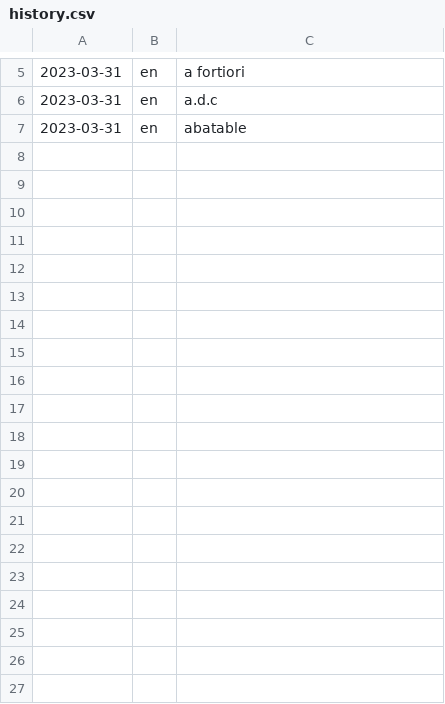
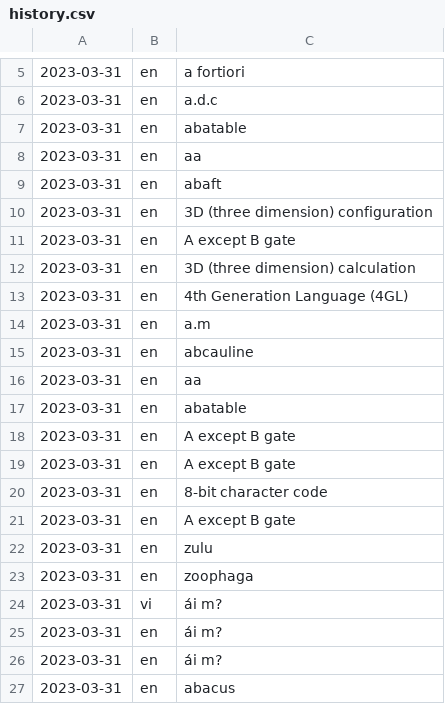
Before and after one commit to phihungtf/translator, a CSV file: Files/history.csv, drawn as a sheet; only a part is shown, gaps mark what is left out; the diff covers the shown part only; the diff names each change by its address in the sheet, - before the commit and + after, or states it on an @@ line.

```diff
--- a/Files/history.csv
+++ b/Files/history.csv
+row 8: 2023-03-31 | en | aa
+row 9: 2023-03-31 | en | abaft
+row 10: 2023-03-31 | en | 3D (three dimension) configuration
+row 11: 2023-03-31 | en | A except B gate
+row 12: 2023-03-31 | en | 3D (three dimension) calculation
+row 13: 2023-03-31 | en | 4th Generation Language (4GL)
+row 14: 2023-03-31 | en | a.m
+row 15: 2023-03-31 | en | abcauline
+row 16: 2023-03-31 | en | aa
+row 17: 2023-03-31 | en | abatable
+row 18: 2023-03-31 | en | A except B gate
+row 19: 2023-03-31 | en | A except B gate
+row 20: 2023-03-31 | en | 8-bit character code
+row 21: 2023-03-31 | en | A except B gate
+row 22: 2023-03-31 | en | zulu
+row 23: 2023-03-31 | en | zoophaga
+row 24: 2023-03-31 | vi | ái m?
+row 25: 2023-03-31 | en | ái m?
+row 26: 2023-03-31 | en | ái m?
+row 27: 2023-03-31 | en | abacus
```
Also changed, not shown: 9 added rows elsewhere in this file, 36 other files.
